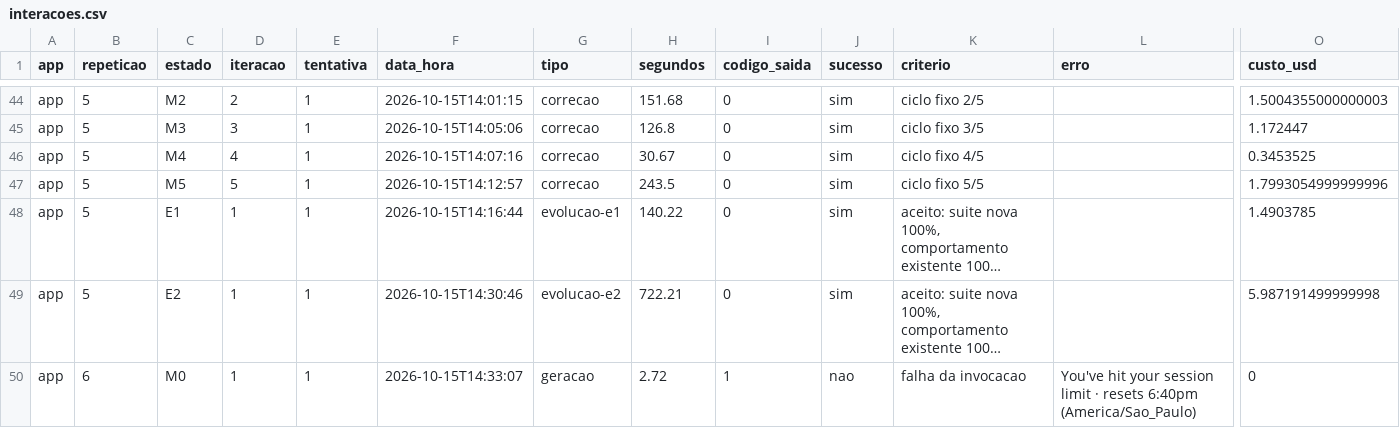
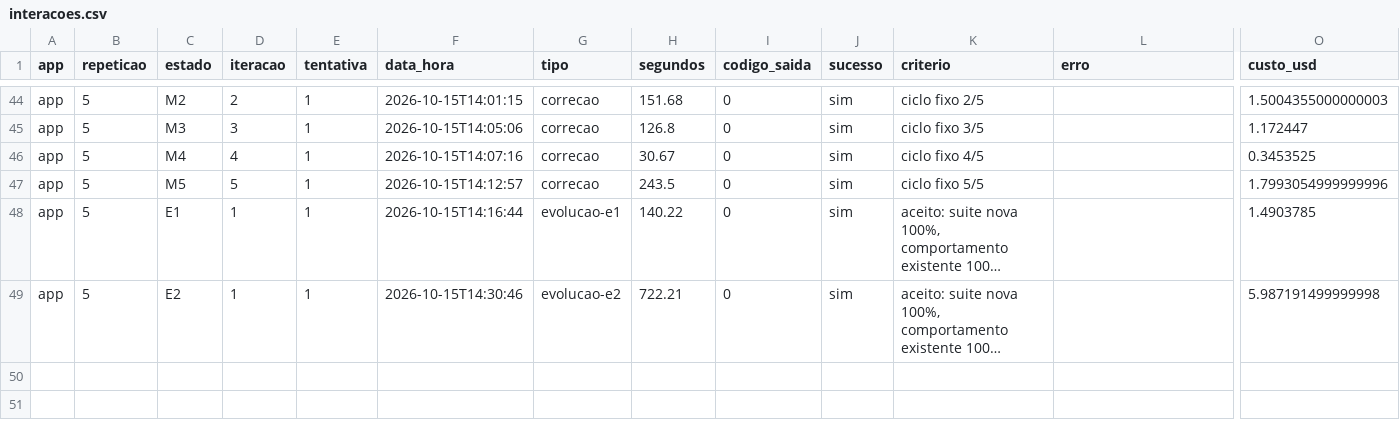
Before and after one commit to uisgabrieo/experimento-agente, a CSV file: coleta/interacoes.csv, drawn as a sheet; only a part is shown, gaps mark what is left out; long unchanged cells end in …; rows hold the shown columns only; the diff names each change by its address in the sheet, - before the commit and + after, or states it on an @@ line.

Commit message:
Dados e textos limitados as repeticoes r1 a r5
Remove a tentativa interrompida r6 da coleta 2 (linha de interacoes.csv,
coleta/logs/r06/ e o bundle em execucoes-v2/) e as repeticoes r6 e r7 da
reavaliacao da coleta 1 (relatorios em detalhes/, linhas de resultados.csv
e registro.csv, tabelas de resumo.txt). Ajusta as mencoes no README e na
auditoria do instrumento.

```diff
--- a/coleta/interacoes.csv
+++ b/coleta/interacoes.csv
-row 50: app | 6 | M0 | 1 | 1 | 2026-10-15T14:33:07 | geracao | 2.72 | 1 | nao | falha da invocacao | You've hit your session limit · resets 6:40pm (America/Sao_Paulo) | 0
```
Also changed, not shown: reavaliacao-v1/registro.csv, reavaliacao-v1/resultados.csv, 35 other files.
